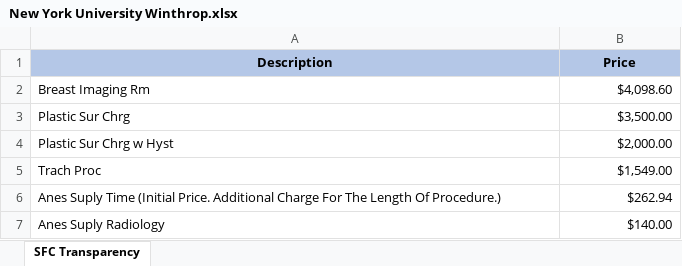
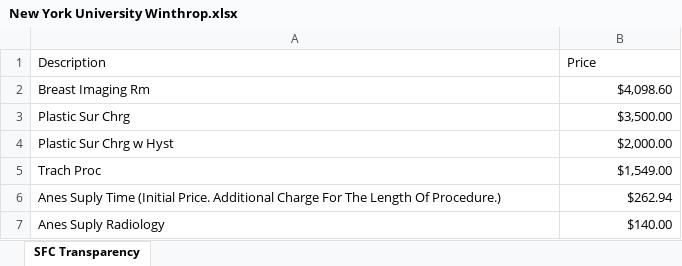
Before and after one commit to bjs250/ChargemasterAnalysis, an Excel workbook: data/New York University Winthrop.xlsx, sheet SFC Transparency, drawn as a sheet; only a part is shown; values as stored, in another font and other column widths than the file's, no borders; the diff names each change by its address in the sheet, - before the commit and + after, or states it on an @@ line.

```diff
--- a/data/New York University Winthrop.xlsx (sheet SFC Transparency)
+++ b/data/New York University Winthrop.xlsx (sheet SFC Transparency)
@@ A1:B1 fill: #B4C7E7 → none, bold: on → off, alignment: center → left @@
```
Also changed, not shown: 1 other file.
